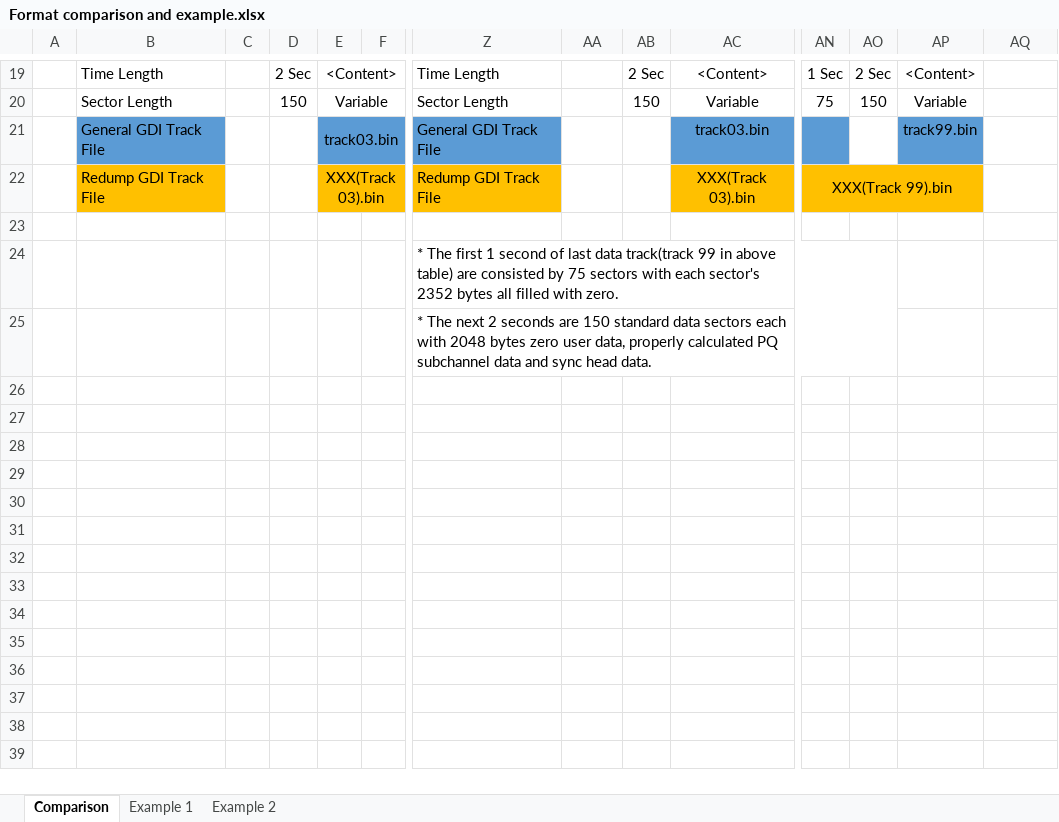
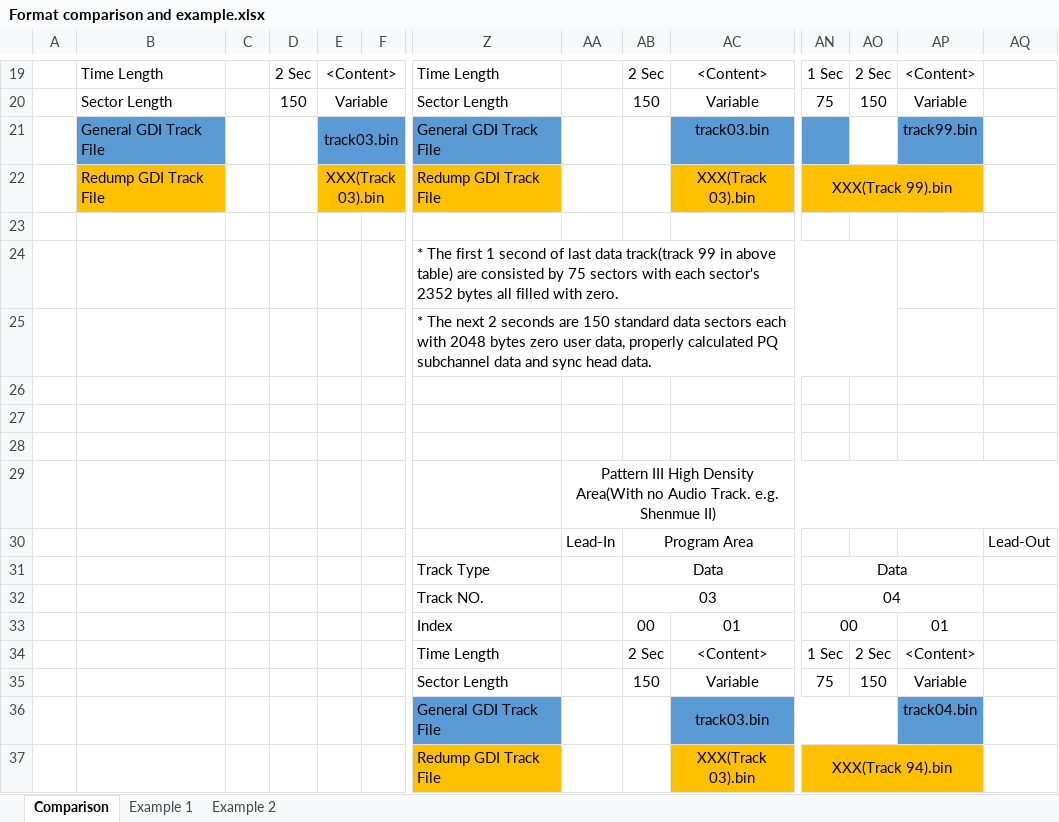
Before and after one commit to SONIC3D/gdi-utils, an Excel workbook: docs/Format comparison and example.xlsx, sheet Comparison, drawn as a sheet; only a part is shown, gaps mark what is left out; values as stored, in another font and other column widths than the file's, no borders; rows hold the shown columns only; the diff names each change by its address in the sheet, - before the commit and + after, or states it on an @@ line.

Commit message:
Modify: Add description of a special case in Pattern III disc layout that no audio track at all in high density area.

```diff
--- a/docs/Format comparison and example.xlsx (sheet Comparison)
+++ b/docs/Format comparison and example.xlsx (sheet Comparison)
+row 26: (empty)
+row 27: (empty)
+row 28: (empty)
+row 29:  |  |  |  |  |  |  | Pattern III High Density Area(With no Audio Track. e.g. Shenmue II)
+row 30:  |  |  |  |  |  |  | Lead-In | Program Area |  |  |  |  | Lead-Out
+row 31:  |  |  |  |  |  | Track Type |  | Data |  | Data
+row 32:  |  |  |  |  |  | Track NO. |  | 03 |  | 04
+row 33:  |  |  |  |  |  | Index |  | 00 | 01 | 00 |  | 01
+row 34:  |  |  |  |  |  | Time Length |  | 2 Sec | <Content> | 1 Sec | 2 Sec | <Content>
+row 35:  |  |  |  |  |  | Sector Length |  | 150 | Variable | 75 | 150 | Variable
+row 36:  |  |  |  |  |  | General GDI Track File |  |  | track03.bin |  |  | track04.bin
+row 37:  |  |  |  |  |  | Redump GDI Track File |  |  | XXX(Track 03).bin | XXX(Track 94).bin
```
